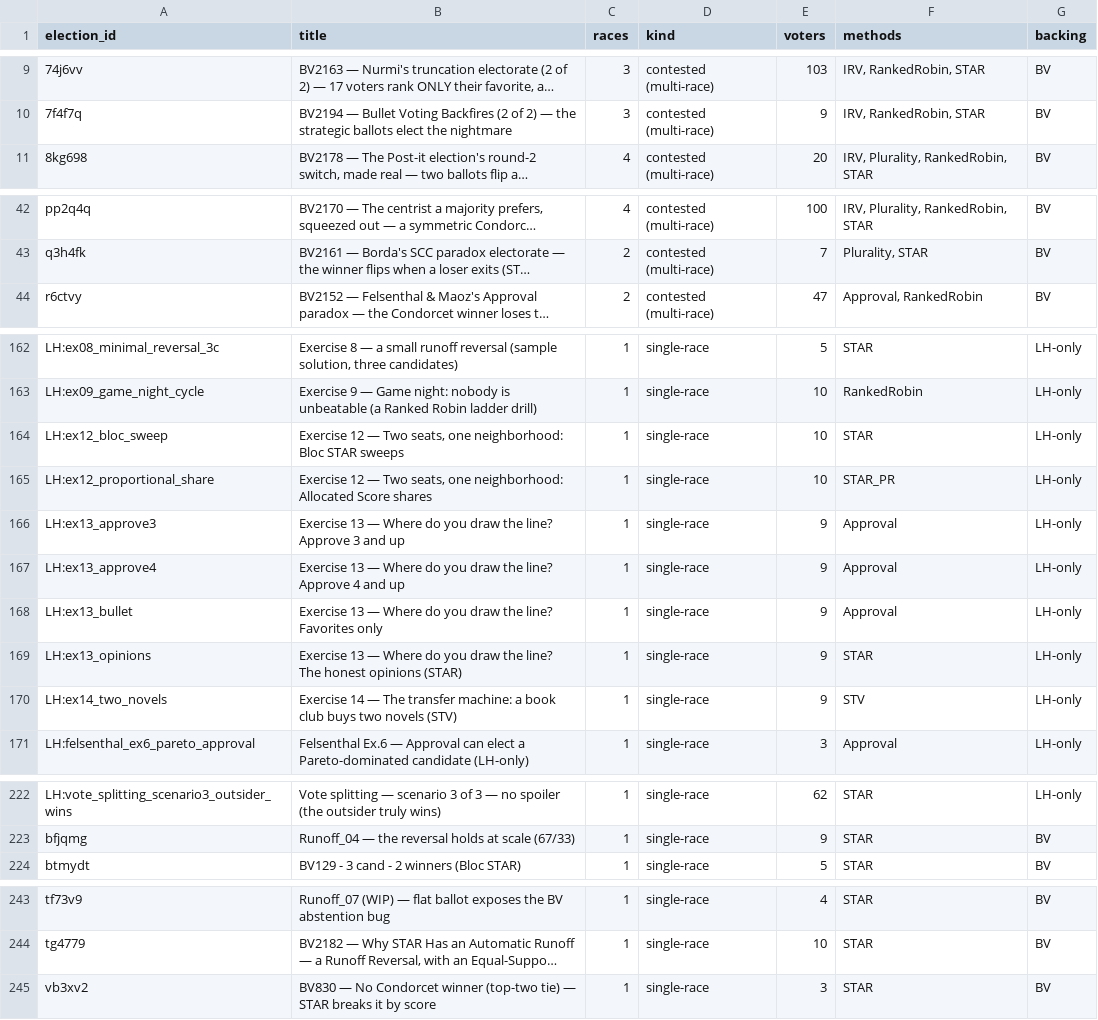
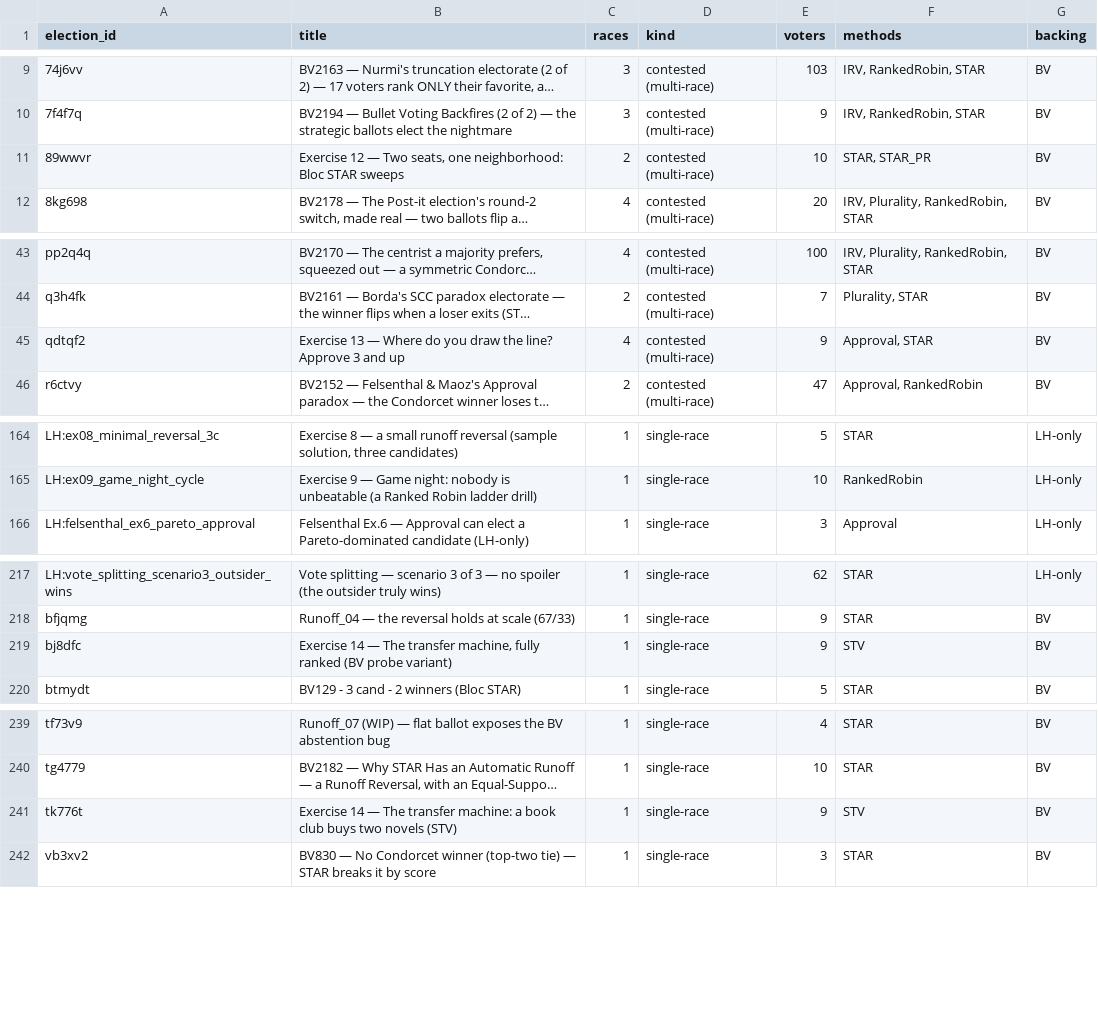
Before and after one commit to masiarek/star-voting-library, a CSV file: 00_start_here/YAML_test_case_index/elections.csv, drawn as a sheet; only a part is shown, gaps mark what is left out; long unchanged cells end in …; removed rows and columns are numbered as before the commit, all else as after; the diff names each change by its address in the sheet, - before the commit and + after, or states it on an @@ line.

```diff
--- a/00_start_here/YAML_test_case_index/elections.csv
+++ b/00_start_here/YAML_test_case_index/elections.csv
+row 11: 89wwvr | Exercise 12 — Two seats, one neighborhood: Bloc STAR sweeps | 2 | contested (multi-race) | 10 | STAR, STAR_PR | BV
+row 45: qdtqf2 | Exercise 13 — Where do you draw the line? Approve 3 and up | 4 | contested (multi-race) | 9 | Approval, STAR | BV
-row 164: LH:ex12_bloc_sweep | Exercise 12 — Two seats, one neighborhood: Bloc STAR sweeps | 1 | single-race | 10 | STAR | LH-only
-row 165: LH:ex12_proportional_share | Exercise 12 — Two seats, one neighborhood: Allocated Score shares | 1 | single-race | 10 | STAR_PR | LH-only
-row 166: LH:ex13_approve3 | Exercise 13 — Where do you draw the line? Approve 3 and up | 1 | single-race | 9 | Approval | LH-only
-row 167: LH:ex13_approve4 | Exercise 13 — Where do you draw the line? Approve 4 and up | 1 | single-race | 9 | Approval | LH-only
-row 168: LH:ex13_bullet | Exercise 13 — Where do you draw the line? Favorites only | 1 | single-race | 9 | Approval | LH-only
-row 169: LH:ex13_opinions | Exercise 13 — Where do you draw the line? The honest opinions (STAR) | 1 | single-race | 9 | STAR | LH-only
-row 170: LH:ex14_two_novels | Exercise 14 — The transfer machine: a book club buys two novels (STV) | 1 | single-race | 9 | STV | LH-only
+row 219: bj8dfc | Exercise 14 — The transfer machine, fully ranked (BV probe variant) | 1 | single-race | 9 | STV | BV
+row 241: tk776t | Exercise 14 — The transfer machine: a book club buys two novels (STV) | 1 | single-race | 9 | STV | BV
```
Also changed, not shown: 00_start_here/YAML_test_case_index/bv_cases.csv, 00_start_here/YAML_test_case_index/races.csv, 25 other files.
